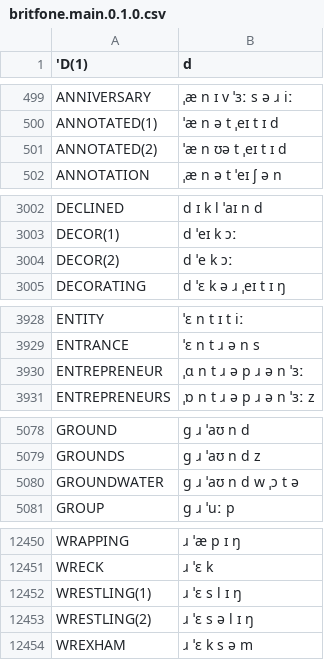
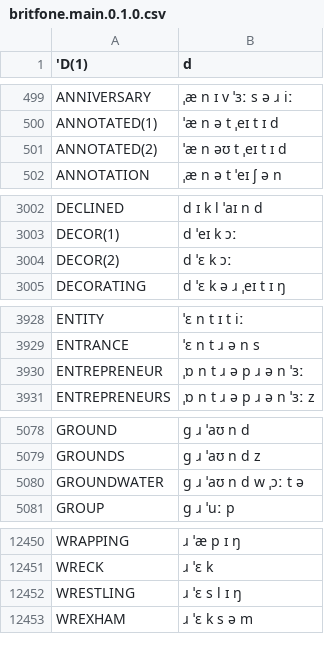
Before and after one commit to JoseLlarena/Britfone, a CSV file: britfone.main.0.1.0.csv, drawn as a sheet; only a part is shown, gaps mark what is left out; the diff covers the shown part only.

Commit message:
replaced bad phonemes

```diff
--- a/britfone.main.0.1.0.csv
+++ b/britfone.main.0.1.0.csv
@@ -500,3 +500,3 @@ ANNIVERSARY, ˌæ n ɪ v ˈɜː s ə ɹ iː
 ANNOTATED(1), ˈæ n ə t ˌeɪ t ɪ d
-ANNOTATED(2), ˈæ n ʊə t ˌeɪ t ɪ d
+ANNOTATED(2), ˈæ n əʊ t ˌeɪ t ɪ d
 ANNOTATION, ˌæ n ə t ˈeɪ ʃ ə n
@@ -3003,3 +3003,3 @@ DECLINED, d ɪ k l ˈaɪ n d
 DECOR(1), d ˈeɪ k ɔː
-DECOR(2), d ˈe k ɔː
+DECOR(2), d ˈɛ k ɔː
 DECORATING, d ˈɛ k ə ɹ ˌeɪ t ɪ ŋ
@@ -3929,3 +3929,3 @@ ENTITY, ˈɛ n t ɪ t iː
 ENTRANCE, ˈɛ n t ɹ ə n s
-ENTREPRENEUR, ˌɑ n t ɹ ə p ɹ ə n ˈɜː
+ENTREPRENEUR, ˌɒ n t ɹ ə p ɹ ə n ˈɜː
 ENTREPRENEURS, ˌɒ n t ɹ ə p ɹ ə n ˈɜː z
@@ -5079,3 +5079,3 @@ GROUND, g ɹ ˈaʊ n d
 GROUNDS, g ɹ ˈaʊ n d z
-GROUNDWATER, g ɹ ˈaʊ n d w ˌɔ t ə
+GROUNDWATER, g ɹ ˈaʊ n d w ˌɔː t ə
 GROUP, g ɹ ˈuː p
@@ -12451,4 +12451,3 @@ WRAPPING, ɹ ˈæ p ɪ ŋ
 WRECK, ɹ ˈɛ k
-WRESTLING(1), ɹ ˈɛ s l ɪ ŋ
-WRESTLING(2), ɹ ˈɛ s ə l ɪ ŋ
+WRESTLING, ɹ ˈɛ s l ɪ ŋ
 WREXHAM, ɹ ˈɛ k s ə m
```
Also changed, not shown: 1 edited cell elsewhere in this file.
